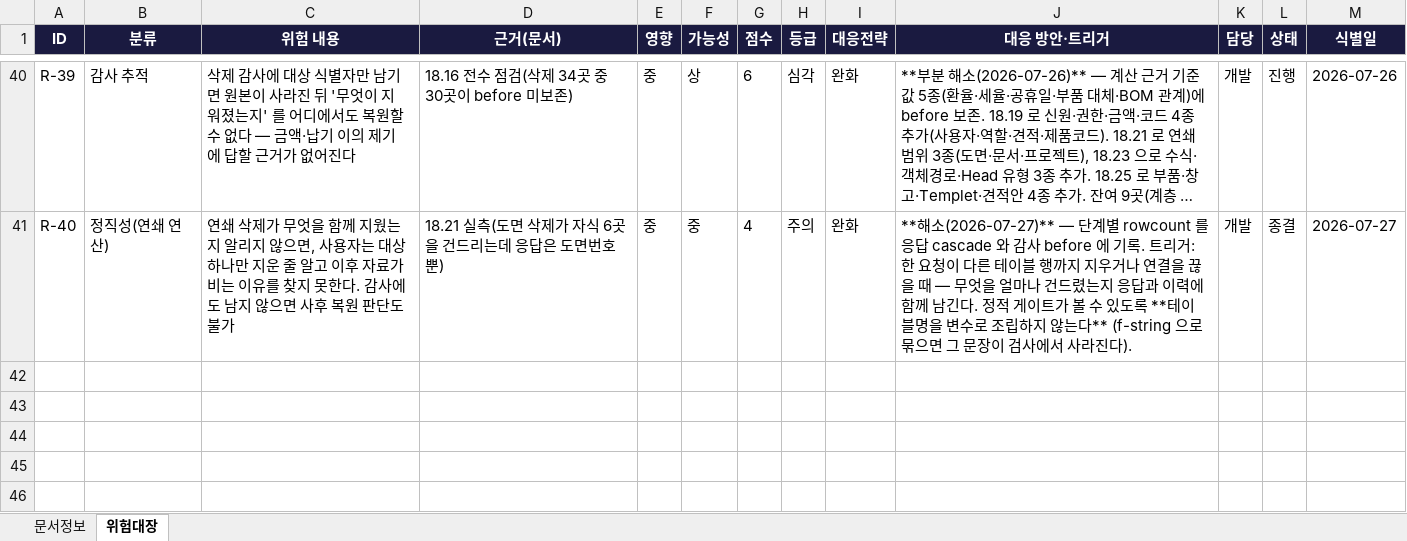
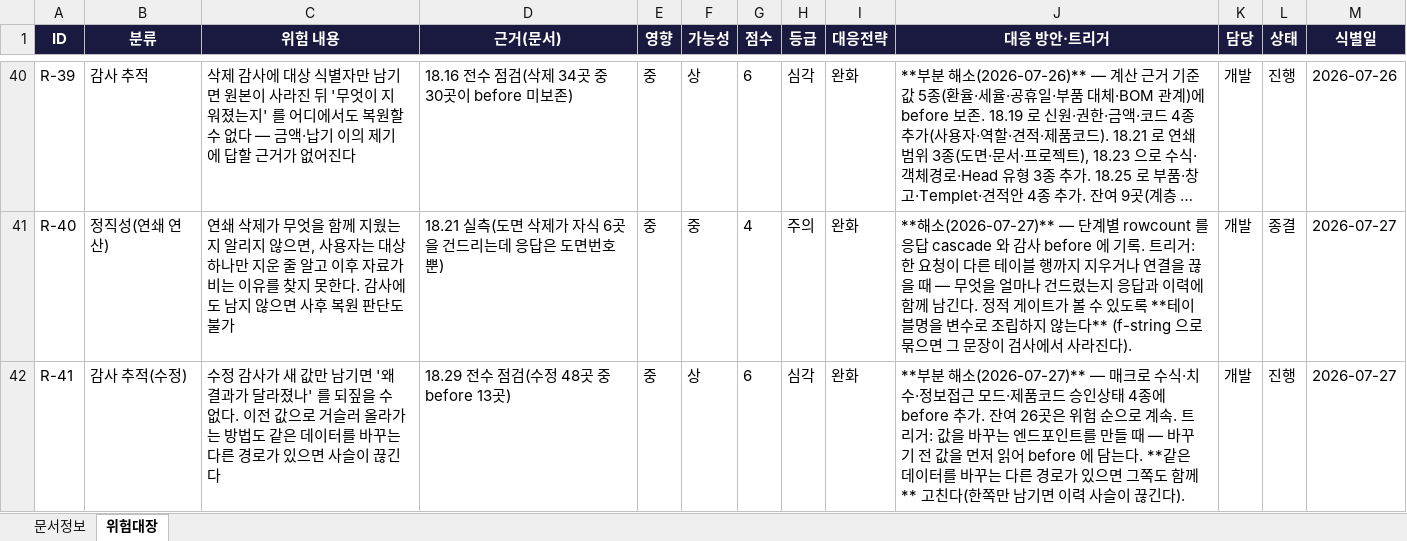
Before and after one commit to fankh/external-projects, an Excel workbook: edim-ai-blueprint/docs/EDIM_위험관리대장.xlsx, sheet 위험대장, drawn as a sheet; only a part is shown, gaps mark what is left out; long unchanged cells end in …; values as stored, in another font and other column widths than the file's, no borders; the diff names each change by its address in the sheet, - before the commit and + after, or states it on an @@ line.

Commit message:
18.30: docs: 18.29 반영 + 개발표준 2규약 (주석 검증 · 수정 이력 사슬)
- 진행현황 18.29 · 하드닝 이력 · 위험 R-41(수정 감사, 잔여 26곳)
- 개발표준: "주석이 약속한 것이 코드에 있는지 확인한다" — 이 세션에서 세 번 만난 형태.
  옳게 적힌 주석은 아무도 다시 확인하지 않아 '지켜지지 않은 주석' 이 오래 산다.
  "수정 감사에는 바꾸기 전 값을 담고, 같은 데이터의 다른 경로도 함께 고친다" — 이전 이력의
  after 로 거슬러 올라가는 방법은 다른 경로가 있으면 끊긴다.

```diff
--- a/edim-ai-blueprint/docs/EDIM_위험관리대장.xlsx (sheet 위험대장)
+++ b/edim-ai-blueprint/docs/EDIM_위험관리대장.xlsx (sheet 위험대장)
+row 42: R-41 | 감사 추적(수정) | 수정 감사가 새 값만 남기면 '왜 결과가 달라졌나' 를 되짚을 수 없다. 이전 값으로 거슬러 올라가는 방법도 같은 데이터를 바꾸는 다른 경로가 있으면 사슬이 끊긴다 | 18.29 전수 점검(수정 48곳 중 before 13곳) | 중 | 상 | 6 | 심각 | 완화 | **부분 해소(2026-07-27)** — 매크로 수식·치수·정보접근 모드·제품코드 승인상태 4종에 before 추가. 잔여 26곳은 위험 순으로 계속. 트리거: 값을 바꾸는 엔드포인트를 만들 때 — 바꾸기 전 값을 먼저 읽어 before 에 담는다. **같은 데이터를 바꾸는 다른 경로가 있으면 그쪽도 함께** 고친다(한쪽만 남기면 이력 사슬이 끊긴다). | 개발 | 진행 | 2026-07-27
```
Also changed, not shown: edim-ai-blueprint/docs/EDIM_Launch준비상태.xlsx, 2 other files.
